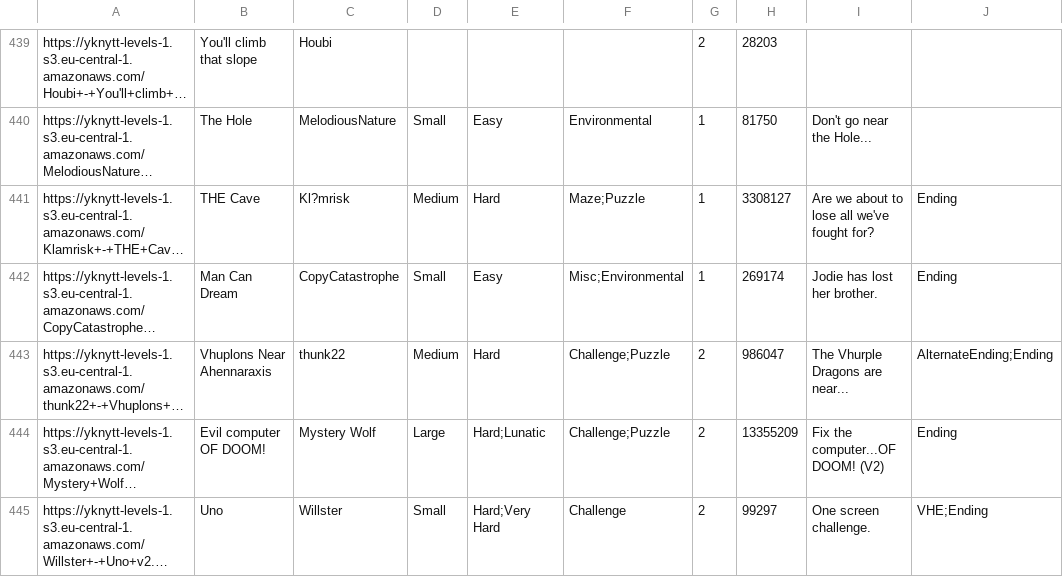
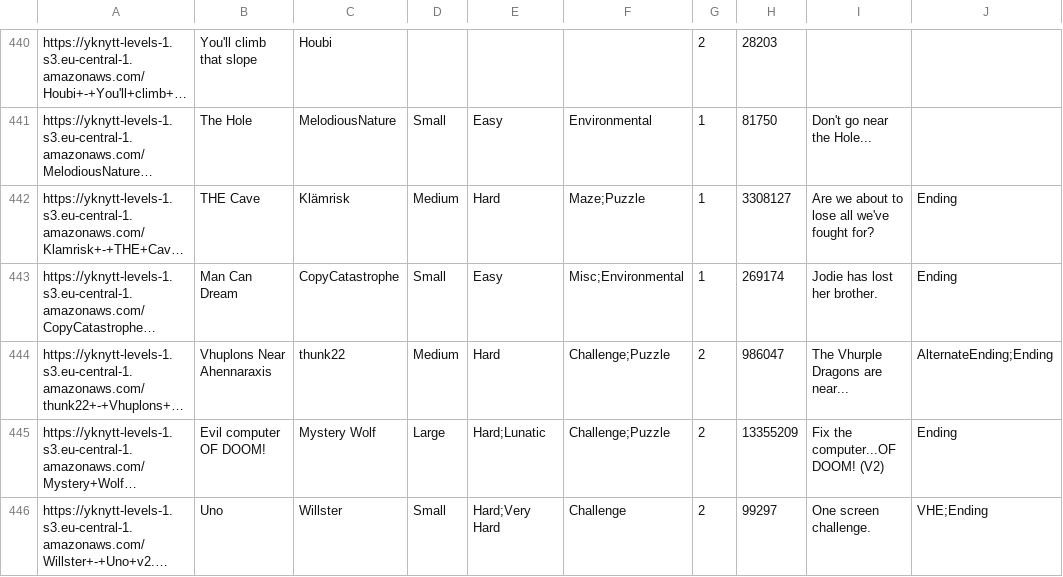
Before and after one commit to up-left/yknytt-server, a CSV file: worlds.csv, drawn as a sheet; only a part is shown, gaps mark what is left out; long unchanged cells end in …; addresses are those after the commit; the diff covers the shown part only; the diff names each change by its address in the sheet, - before the commit and + after, or states it on an @@ line.

```diff
--- a/worlds.csv
+++ b/worlds.csv
-C442: Kl?mrisk
+C442: Klämrisk
```
Also changed, not shown: 5 added rows, 5 removed rows and 11 edited cells elsewhere in this file.
